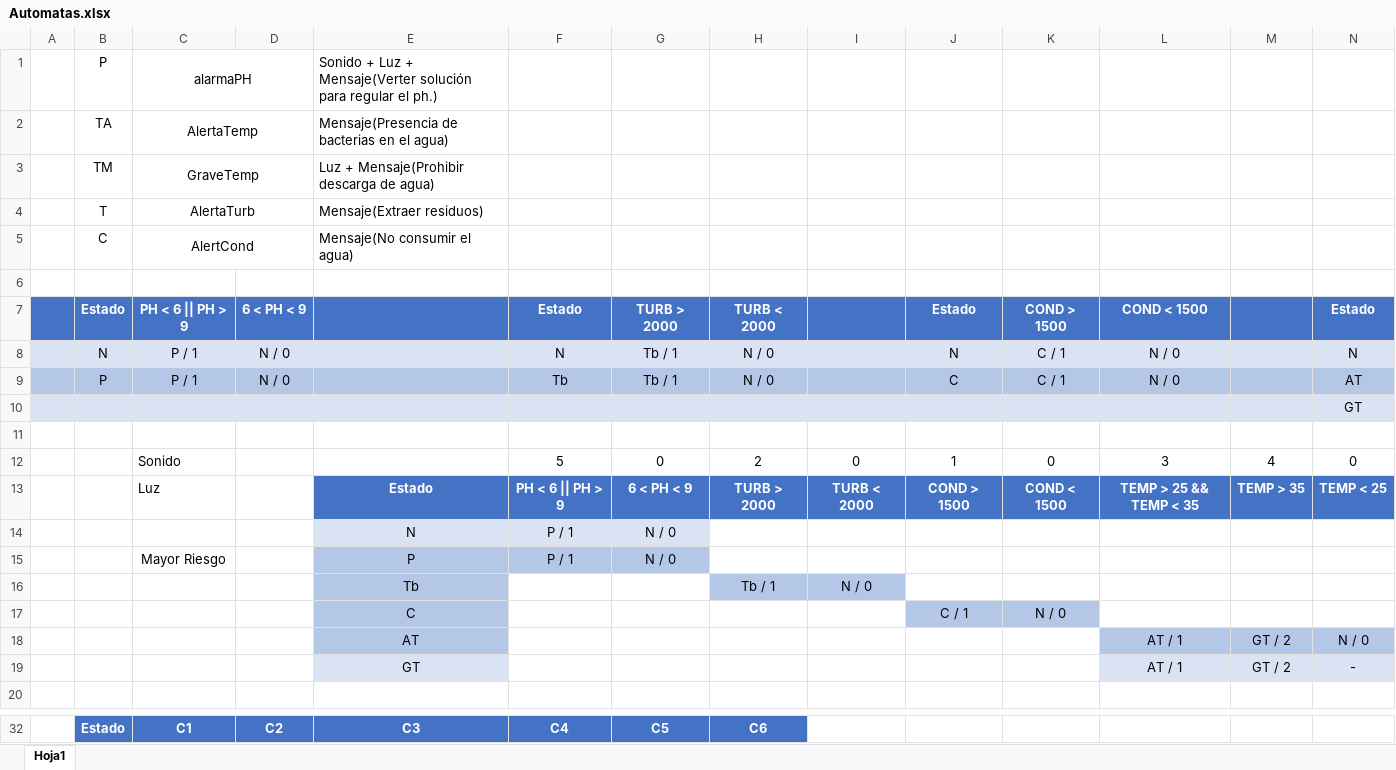
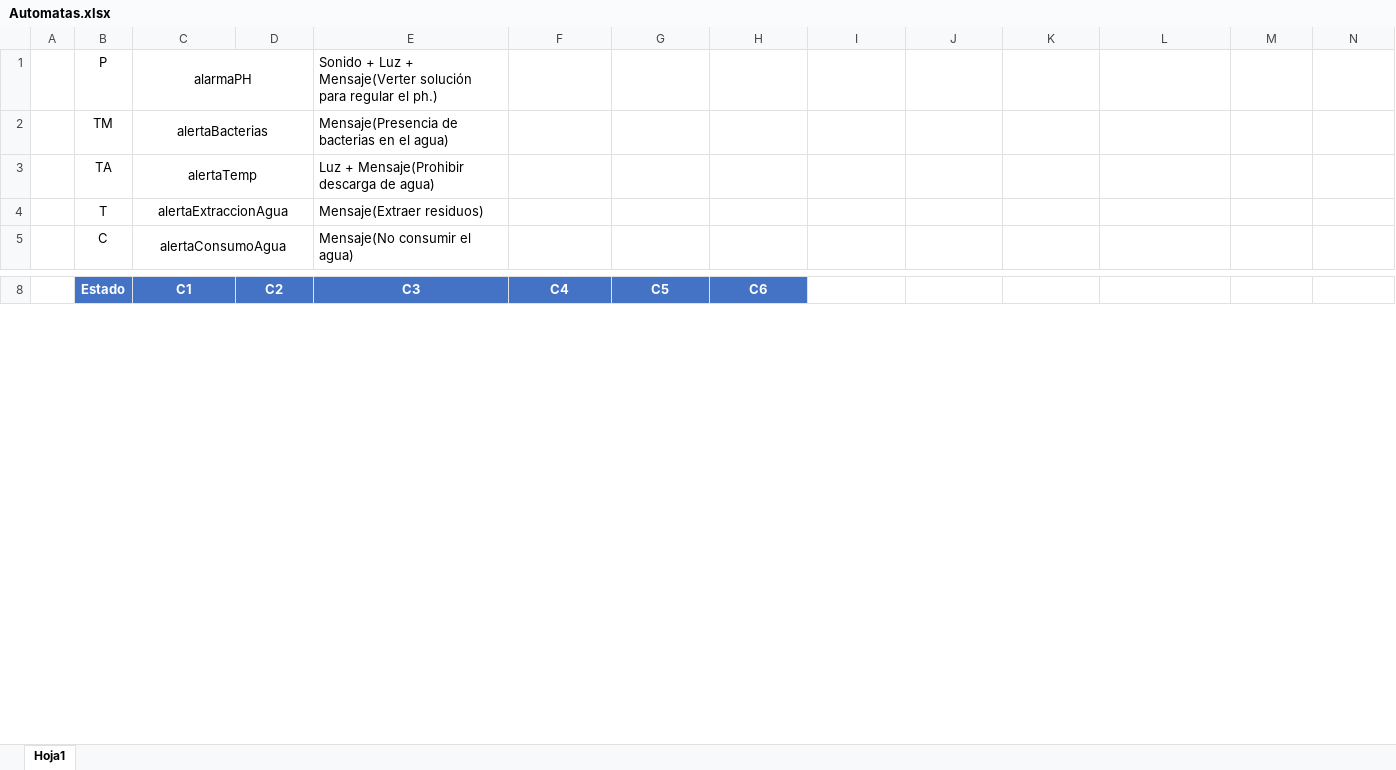
Before and after one commit to LFAutomatas/Sondas, an Excel workbook: segunda-parte/doc/Automatas.xlsx, sheet Hoja1, drawn as a sheet; only a part is shown, gaps mark what is left out; values as stored, in another font and other column widths than the file's, no borders; removed rows and columns are numbered as before the commit, all else as after; rows hold the shown columns only; the diff covers the shown part only; the diff names each change by its address in the sheet, - before the commit and + after, or states it on an @@ line.

```diff
--- a/segunda-parte/doc/Automatas.xlsx (sheet Hoja1)
+++ b/segunda-parte/doc/Automatas.xlsx (sheet Hoja1)
+row 2:  | TM | alertaBacterias |  | Mensaje(Presencia de bacterias en el agua)
-C3 (C1): AlertaTemp
+C3 (C1): alertaTemp
-E3 (C3): Mensaje(Presencia de bacterias en el agua)
+E3 (C3): Luz + Mensaje(Prohibir descarga de agua)
-row 3:  | TM | GraveTemp |  | Luz + Mensaje(Prohibir descarga de agua)
-C4 (C1): AlertaTurb
+C4 (C1): alertaExtraccionAgua
-C5 (C1): AlertCond
+C5 (C1): alertaConsumoAgua
-row 6: (empty)
-row 7:  | Estado | PH < 6 || PH > 9 | 6 < PH < 9 |  | Estado | TURB > 2000 | TURB < 2000 |  | Estado | COND > 1500 | COND < 1500 |  | Estado
-row 8:  | N | P / 1 | N / 0 |  | N | Tb / 1 | N / 0 |  | N | C / 1 | N / 0 |  | N
-row 9:  | P | P / 1 | N / 0 |  | Tb | Tb / 1 | N / 0 |  | C | C / 1 | N / 0 |  | AT
-row 10:  |  |  |  |  |  |  |  |  |  |  |  |  | GT
-row 11: (empty)
-row 12:  |  | Sonido |  |  | 5 | 0 | 2 | 0 | 1 | 0 | 3 | 4 | 0
-row 13:  |  | Luz |  | Estado | PH < 6 || PH > 9 | 6 < PH < 9 | TURB > 2000 | TURB < 2000 | COND > 1500 | COND < 1500 | TEMP > 25 && TEMP < 35 | TEMP > 35 | TEMP < 25
-row 14:  |  |  |  | N | P / 1 | N / 0
-row 15:  |  | Mayor Riesgo |  | P | P / 1 | N / 0
-row 16:  |  |  |  | Tb |  |  | Tb / 1 | N / 0
-row 17:  |  |  |  | C |  |  |  |  | C / 1 | N / 0
-row 18:  |  |  |  | AT |  |  |  |  |  |  | AT / 1 | GT / 2 | N / 0
-row 19:  |  |  |  | GT |  |  |  |  |  |  | AT / 1 | GT / 2 | -
-row 20: (empty)
```
Also changed, not shown: 13 added rows, 14 removed rows, 27 edited cells, cell formats and merged cells elsewhere in this sheet, 47 other files.
